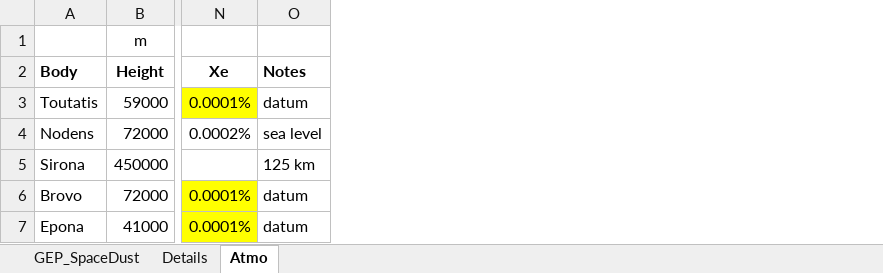
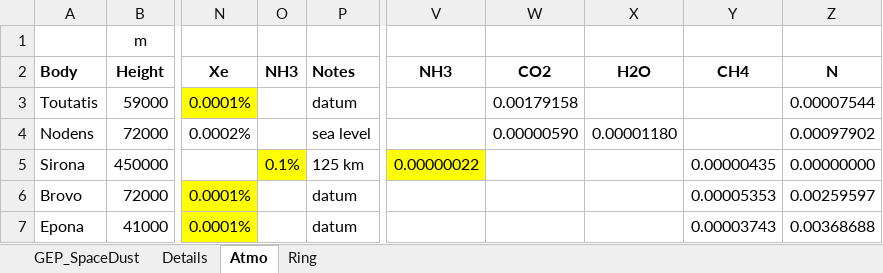
Before and after one commit to LouisB3/Grannus-Expansion-Pack, an Excel workbook: GEP_SpaceDust.xlsx, sheet Atmo, drawn as a sheet; only a part is shown, gaps mark what is left out; values as stored, in another font and other column widths than the file's, no borders; the diff names each change by its address in the sheet, - before the commit and + after, or states it on an @@ line.

```diff
--- a/GEP_SpaceDust.xlsx (sheet Atmo)
+++ b/GEP_SpaceDust.xlsx (sheet Atmo)
+sheet tab: Ring
+column O, rows 2-5: NH3 |  |  | 0.1%
+column V, rows 2-5: NH3 |  |  | 0.00000022
+column W, rows 2-4: CO2 | 0.00179158 | 0.00000590
+column X, rows 2-4: H2O |  | 0.00001180
+column Y, rows 2-7: CH4 |  |  | 0.00000435 | 0.00005353 | 0.00003743
+column Z, rows 2-7: N | 0.00007544 | 0.00097902 | 0.00000000 | 0.00259597 | 0.00368688
```
Also changed, not shown: sheet GEP_SpaceDust, formulas that keep their value, hidden cells, 7 other files.
